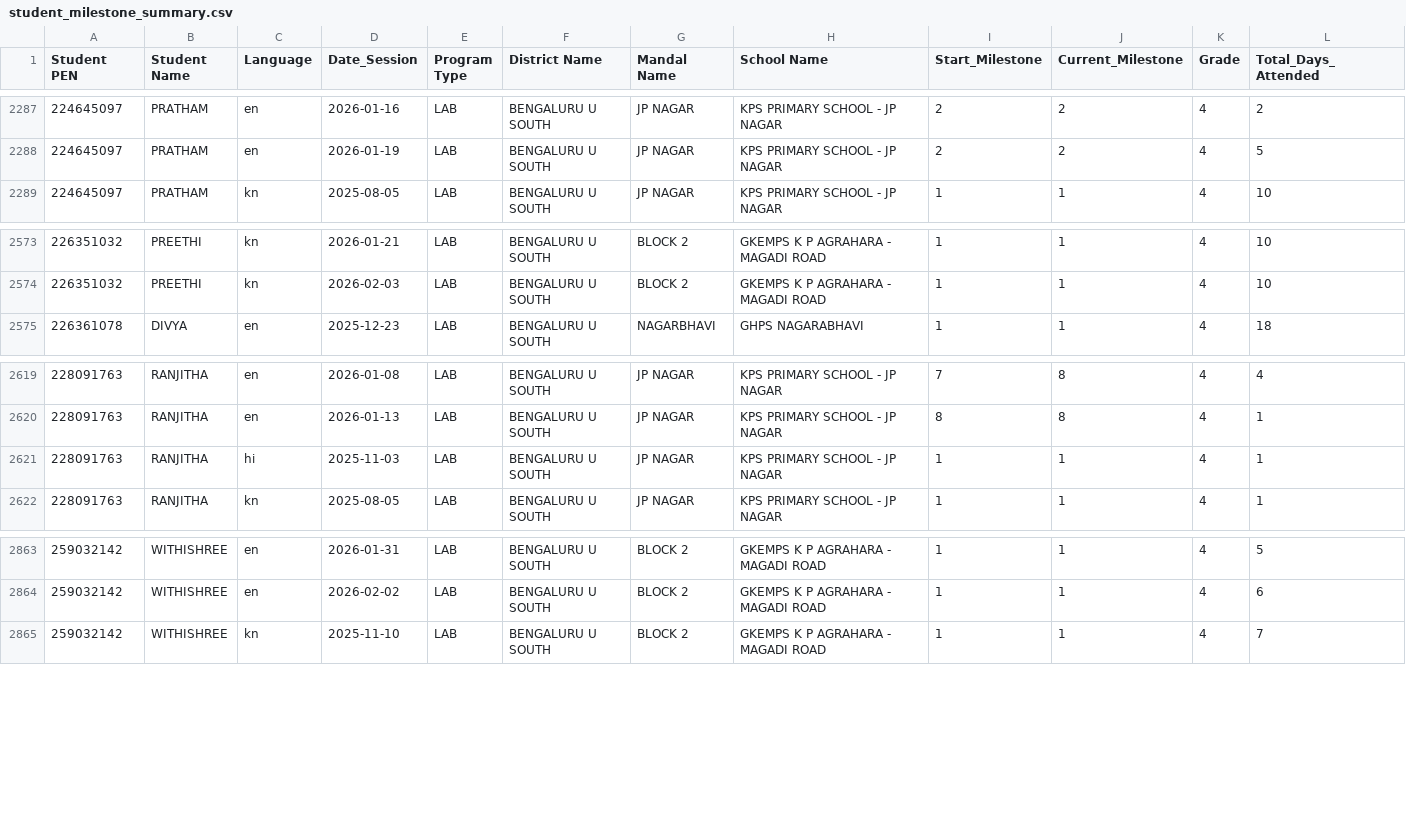
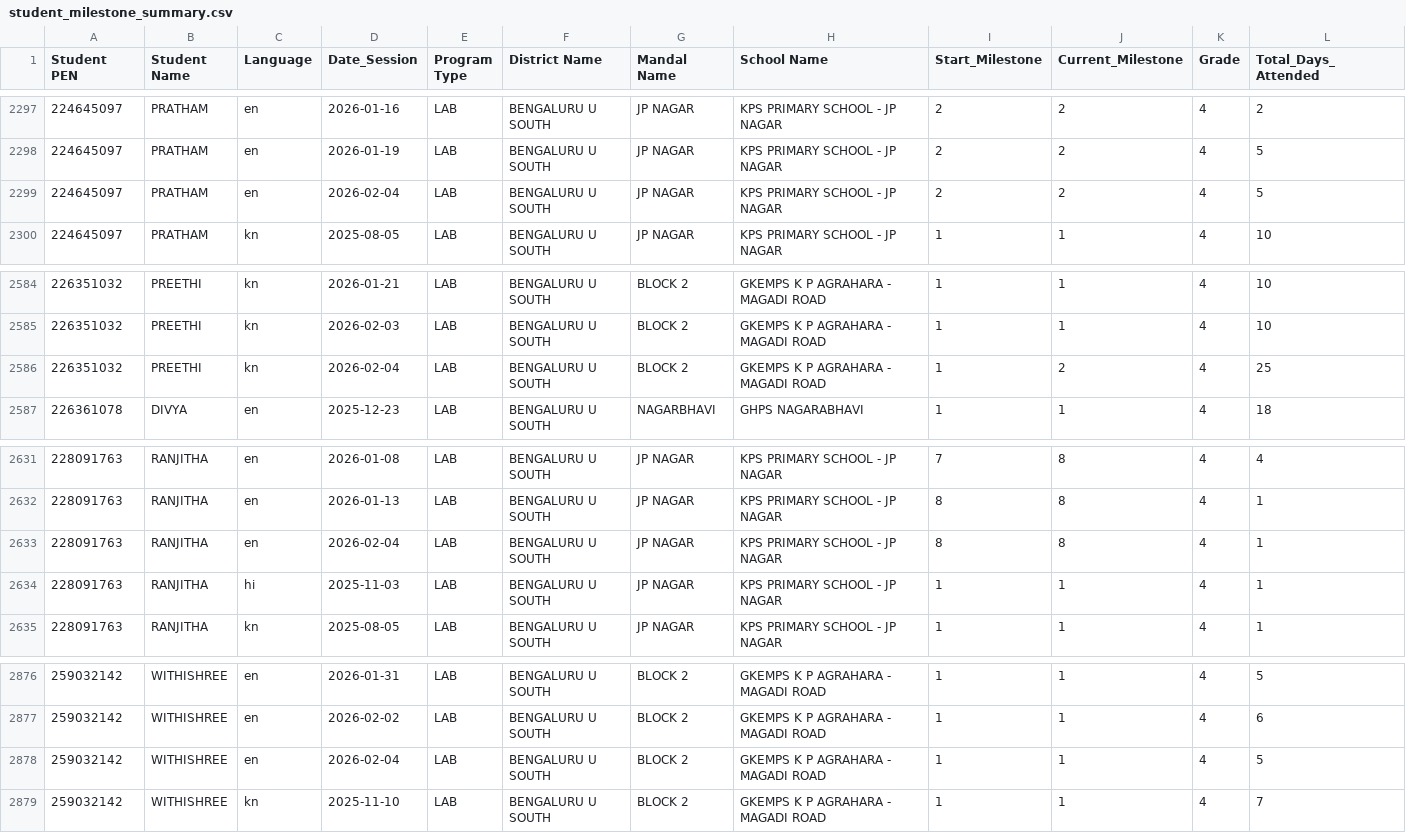
Before and after one commit to abhineetsingh10/internal-dashboard, a CSV file: student_milestone_summary.csv, drawn as a sheet; only a part is shown, gaps mark what is left out; rows hold the shown columns only; the diff covers the shown part only; the diff names each change by its address in the sheet, - before the commit and + after, or states it on an @@ line.

```diff
--- a/student_milestone_summary.csv
+++ b/student_milestone_summary.csv
+row 2299: 224645097 | PRATHAM | en | 2026-02-04 | LAB | BENGALURU U SOUTH | JP NAGAR | KPS PRIMARY SCHOOL - JP NAGAR | 2 | 2 | 4 | 5
+row 2586: 226351032 | PREETHI | kn | 2026-02-04 | LAB | BENGALURU U SOUTH | BLOCK 2 | GKEMPS K P AGRAHARA - MAGADI ROAD | 1 | 2 | 4 | 25
+row 2633: 228091763 | RANJITHA | en | 2026-02-04 | LAB | BENGALURU U SOUTH | JP NAGAR | KPS PRIMARY SCHOOL - JP NAGAR | 8 | 8 | 4 | 1
+row 2878: 259032142 | WITHISHREE | en | 2026-02-04 | LAB | BENGALURU U SOUTH | BLOCK 2 | GKEMPS K P AGRAHARA - MAGADI ROAD | 1 | 1 | 4 | 5
```
Also changed, not shown: 10 added rows elsewhere in this file, student_metadata.csv, 1 other file.
